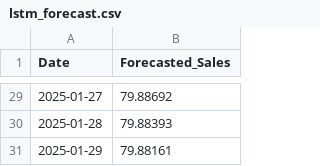
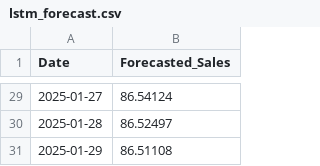
Before and after one commit to bappaditya-github/Sales-Forecasting-using-ARIMA-Prophet-and-LSTM, a CSV file: src/results/lstm_forecast.csv, drawn as a sheet; only a part is shown, gaps mark what is left out; the diff covers the shown part only.

```diff
--- a/src/results/lstm_forecast.csv
+++ b/src/results/lstm_forecast.csv
@@ -29,3 +29,3 @@ Date,Forecasted_Sales
-2025-01-27,79.88692
-2025-01-28,79.88393
-2025-01-29,79.88161
+2025-01-27,86.54124
+2025-01-28,86.52497
+2025-01-29,86.51108
```
Also changed, not shown: 27 edited cells elsewhere in this file, 18 other files.
